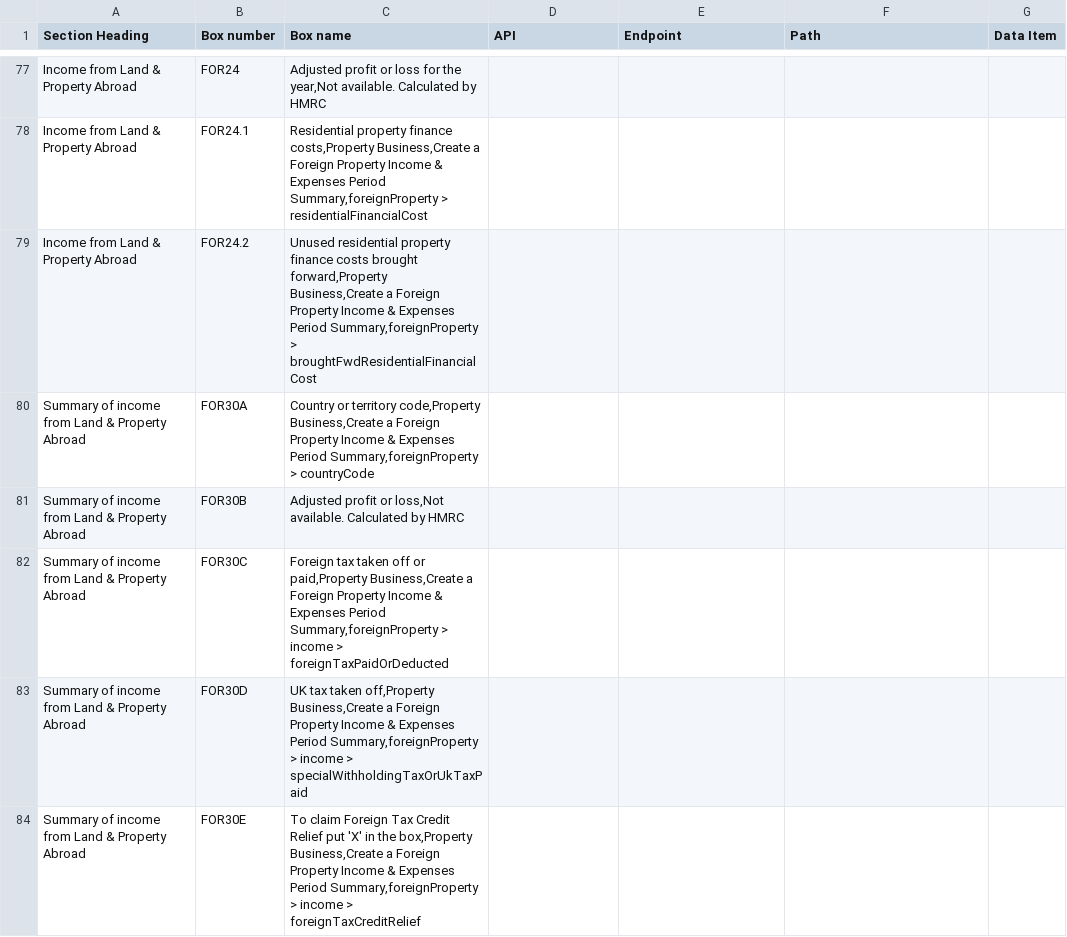
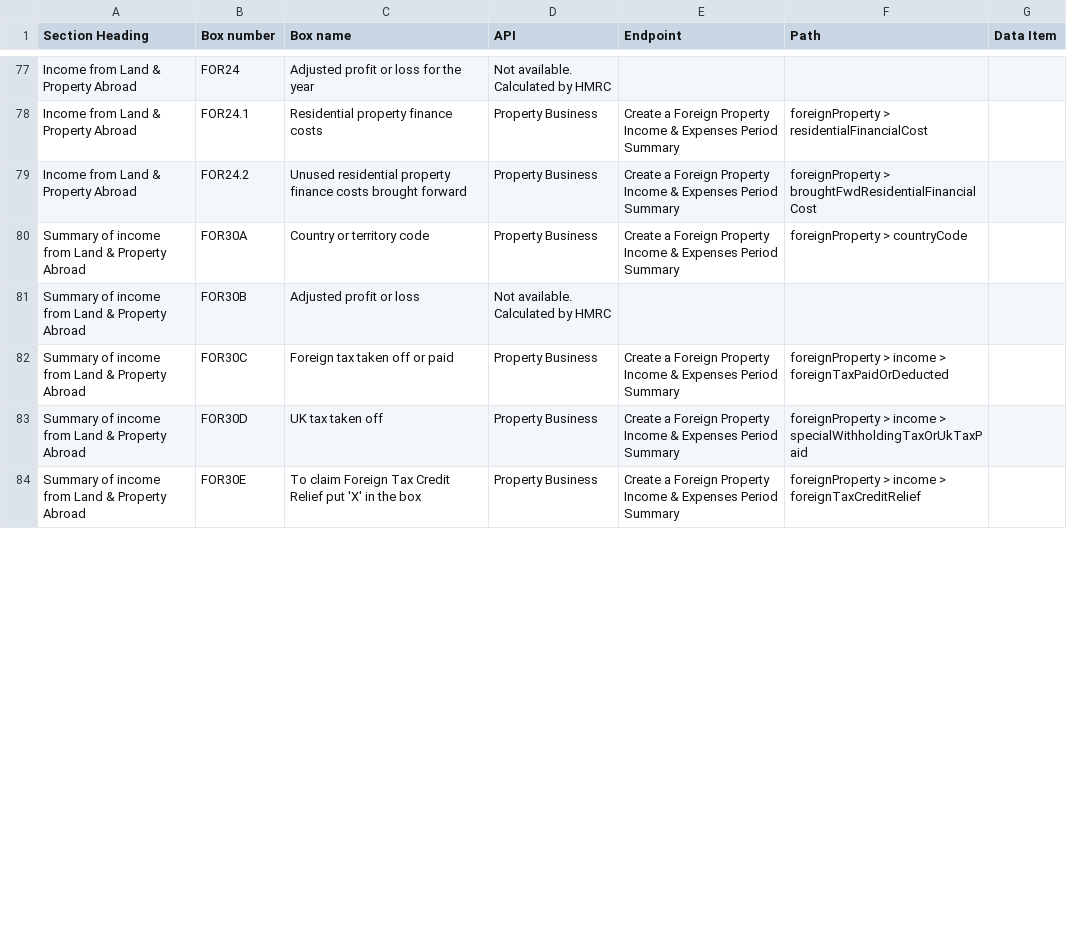
Before and after one commit to hmrc/income-tax-mtd-changelog, a CSV file: mapping/csv/sa106_mapping_v2.csv, drawn as a sheet; only a part is shown, gaps mark what is left out; the diff covers the shown part only.

```diff
--- a/mapping/csv/sa106_mapping_v2.csv
+++ b/mapping/csv/sa106_mapping_v2.csv
@@ -77,8 +77,8 @@
-"Income from Land & Property Abroad","FOR24","Adjusted profit or loss for the year,Not available. Calculated by HMRC","","",""
-"Income from Land & Property Abroad","FOR24.1","Residential property finance costs,Property Business,Create a Foreign Property Income & Expenses Period Summary,foreignProperty >  residentialFinancialCost",""
-"Income from Land & Property Abroad","FOR24.2","Unused residential property finance costs brought forward,Property Business,Create a Foreign Property Income & Expenses Period Summary,foreignProperty > broughtFwdResidentialFinancialCost",""
-"Summary of income from Land & Property Abroad","FOR30A","Country or territory code,Property Business,Create a Foreign Property Income & Expenses Period Summary,foreignProperty > countryCode",""
-"Summary of income from Land & Property Abroad","FOR30B","Adjusted profit or loss,Not available. Calculated by HMRC","","",""
-"Summary of income from Land & Property Abroad","FOR30C","Foreign tax taken off or paid,Property Business,Create a Foreign Property Income & Expenses Period Summary,foreignProperty > income > foreignTaxPaidOrDeducted",""
-"Summary of income from Land & Property Abroad","FOR30D","UK tax taken off,Property Business,Create a Foreign Property Income & Expenses Period Summary,foreignProperty > income > specialWithholdingTaxOrUkTaxPaid",""
-"Summary of income from Land & Property Abroad","FOR30E","To claim Foreign Tax Credit Relief put 'X' in the box,Property Business,Create a Foreign Property Income & Expenses Period Summary,foreignProperty > income > foreignTaxCreditRelief",""
+"Income from Land & Property Abroad","FOR24","Adjusted profit or loss for the year","Not available. Calculated by HMRC","","",""
+"Income from Land & Property Abroad","FOR24.1","Residential property finance costs","Property Business","Create a Foreign Property Income & Expenses Period Summary","foreignProperty >  residentialFinancialCost",""
+"Income from Land & Property Abroad","FOR24.2","Unused residential property finance costs brought forward","Property Business","Create a Foreign Property Income & Expenses Period Summary","foreignProperty > broughtFwdResidentialFinancialCost",""
+"Summary of income from Land & Property Abroad","FOR30A","Country or territory code","Property Business","Create a Foreign Property Income & Expenses Period Summary","foreignProperty > countryCode",""
+"Summary of income from Land & Property Abroad","FOR30B","Adjusted profit or loss","Not available. Calculated by HMRC","","",""
+"Summary of income from Land & Property Abroad","FOR30C","Foreign tax taken off or paid","Property Business","Create a Foreign Property Income & Expenses Period Summary","foreignProperty > income > foreignTaxPaidOrDeducted",""
+"Summary of income from Land & Property Abroad","FOR30D","UK tax taken off","Property Business","Create a Foreign Property Income & Expenses Period Summary","foreignProperty > income > specialWithholdingTaxOrUkTaxPaid",""
+"Summary of income from Land & Property Abroad","FOR30E","To claim Foreign Tax Credit Relief put 'X' in the box","Property Business","Create a Foreign Property Income & Expenses Period Summary","foreignProperty > income > foreignTaxCreditRelief",""
```
Also changed, not shown: 1 added row, 1 removed row and 55 edited cells elsewhere in this file, mapping/csv/sa108_mapping_v1.csv.
